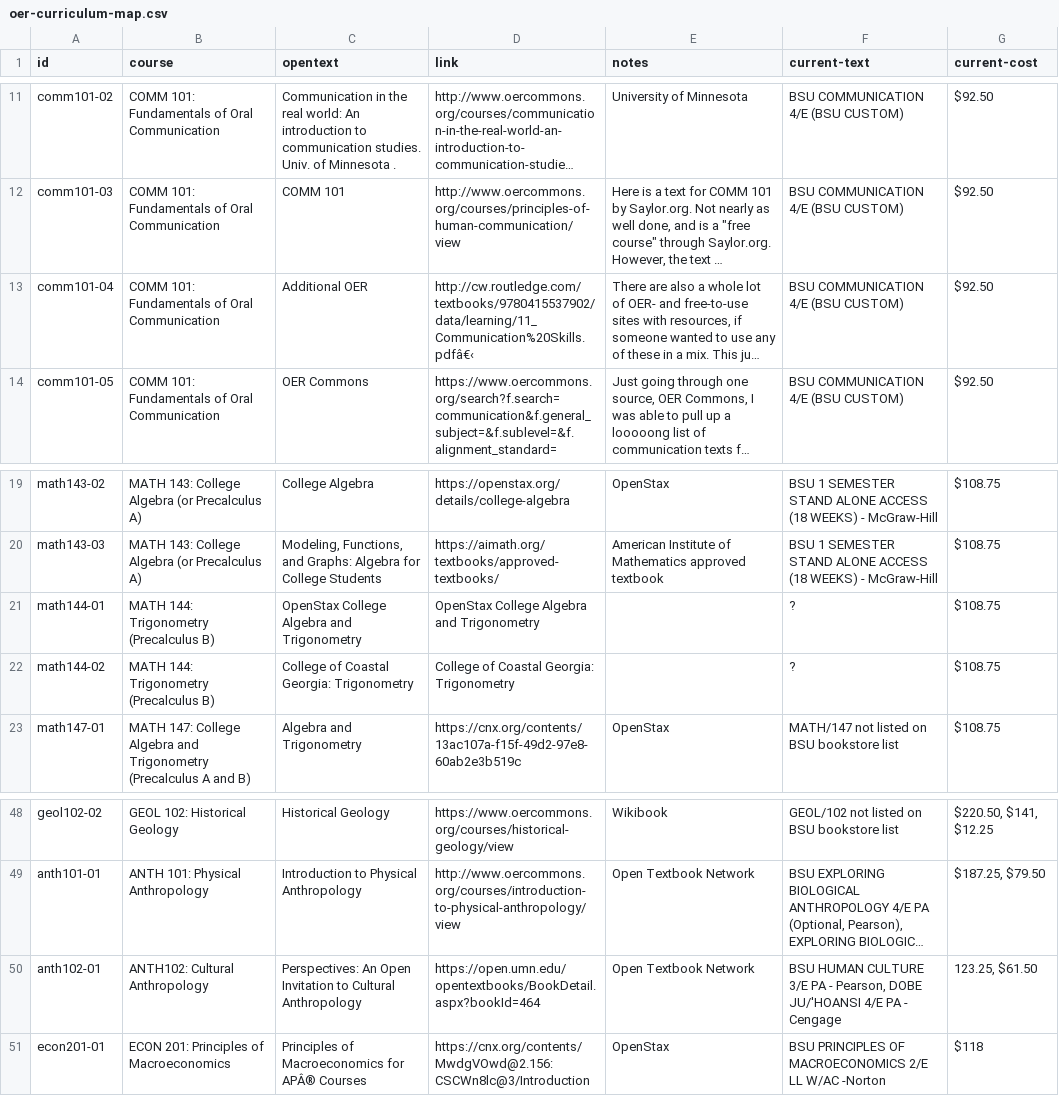
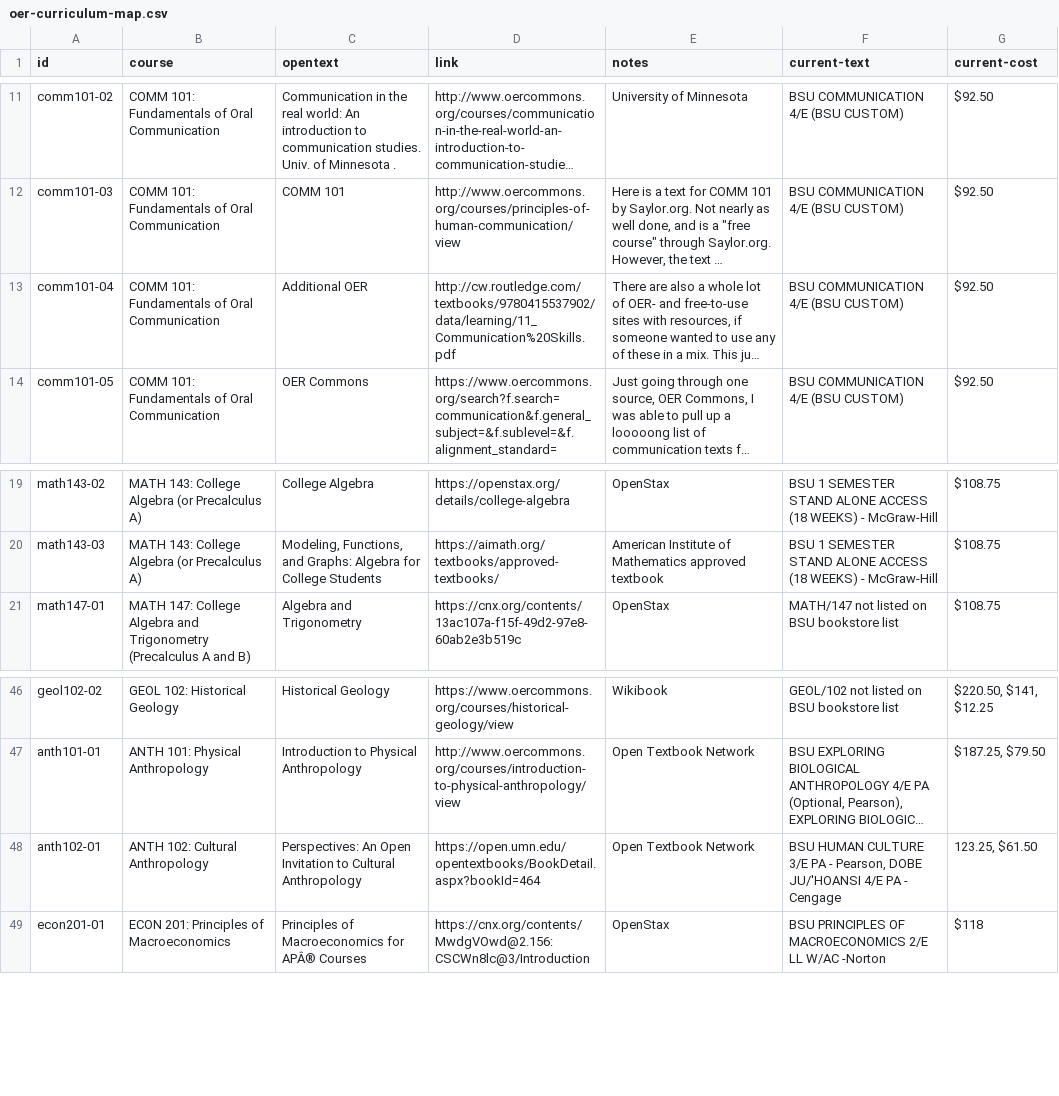
Before and after one commit to uidaholib/oer-curriculum-map, a CSV file: _data/oer-curriculum-map.csv, drawn as a sheet; only a part is shown, gaps mark what is left out; long unchanged cells end in …; removed rows and columns are numbered as before the commit, all else as after; the diff names each change by its address in the sheet, - before the commit and + after, or states it on an @@ line.

Commit message:
update data

```diff
--- a/_data/oer-curriculum-map.csv
+++ b/_data/oer-curriculum-map.csv
-D13 (link): http://cw.routledge.com/textbooks/9780415537902/data/learning/11_Communication%20Skills.pdfâ€‹
+D13 (link): http://cw.routledge.com/textbooks/9780415537902/data/learning/11_Communication%20Skills.pdf
-row 21: math144-01 | MATH 144: Trigonometry (Precalculus B) | OpenStax College Algebra and Trigonometry | OpenStax College Algebra and Trigonometry |  | ? | $108.75
-row 22: math144-02 | MATH 144: Trigonometry (Precalculus B) | College of Coastal Georgia: Trigonometry | College of Coastal Georgia: Trigonometry |  | ? | $108.75
-B48 (course): ANTH102: Cultural Anthropology
+B48 (course): ANTH 102: Cultural Anthropology
```
